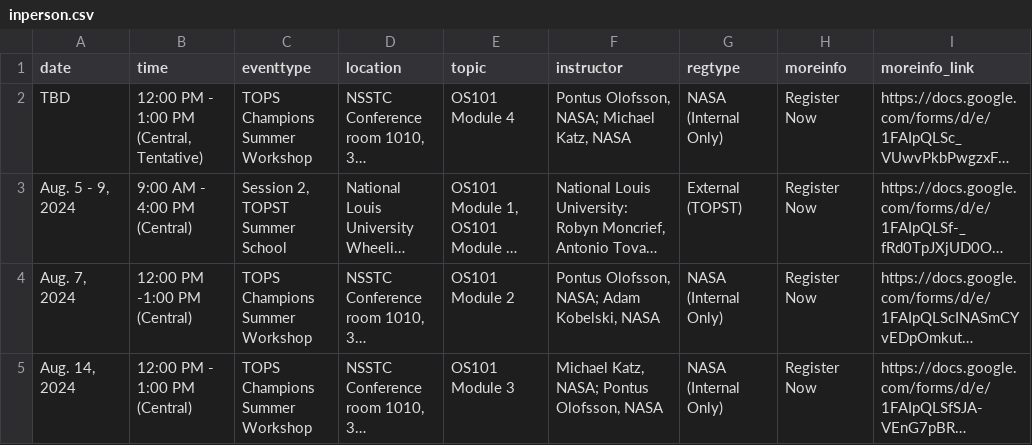
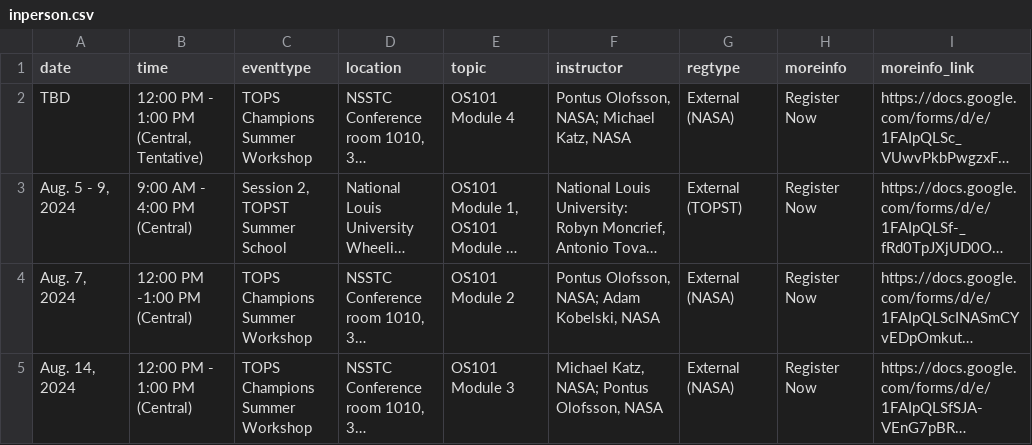
Before and after one commit to nasa/Transform-to-Open-Science, a CSV file: _data/inperson.csv, drawn as a sheet; long unchanged cells end in …; the diff names each change by its address in the sheet, - before the commit and + after, or states it on an @@ line.

Commit message:
Change MSFC workshops to external

```diff
--- a/_data/inperson.csv
+++ b/_data/inperson.csv
-G2 (regtype): NASA (Internal Only)
+G2 (regtype): External (NASA)
-G4:G5 (regtype): NASA (Internal Only)
+G4:G5 (regtype): External (NASA)
```
